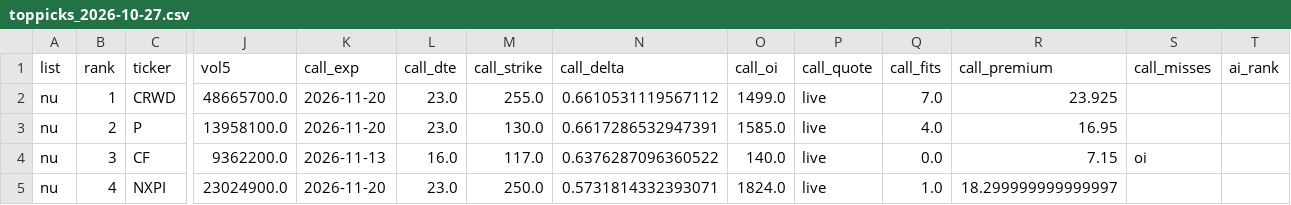
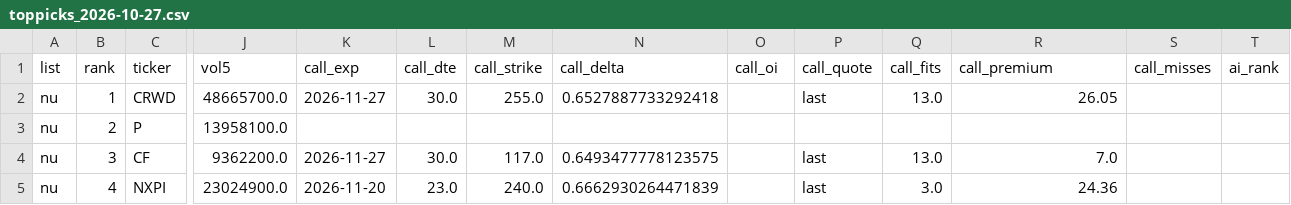
Before and after one commit to txcoproducts-lang/Swing-Screener-, a CSV file: history/toppicks_2026-10-27.csv, drawn as a sheet; only a part is shown, gaps mark what is left out; the diff covers the shown part only; the diff names each change by its address in the sheet, - before the commit and + after, or states it on an @@ line.

```diff
--- a/history/toppicks_2026-10-27.csv
+++ b/history/toppicks_2026-10-27.csv
-K2 (call_exp): 2026-11-20
+K2 (call_exp): 2026-11-27
-L2 (call_dte): 23.0
+L2 (call_dte): 30.0
-N2 (call_delta): 0.6610531119567112
+N2 (call_delta): 0.6527887733292418
-O2 (call_oi): 1499.0
+O2 (call_oi): (empty)
-P2 (call_quote): live
+P2 (call_quote): last
-Q2 (call_fits): 7.0
+Q2 (call_fits): 13.0
-R2 (call_premium): 23.925
+R2 (call_premium): 26.05
-K3 (call_exp): 2026-11-20
+K3 (call_exp): (empty)
-L3 (call_dte): 23.0
+L3 (call_dte): (empty)
-M3 (call_strike): 130.0
+M3 (call_strike): (empty)
-N3 (call_delta): 0.6617286532947391
+N3 (call_delta): (empty)
-O3 (call_oi): 1585.0
+O3 (call_oi): (empty)
-P3 (call_quote): live
+P3 (call_quote): (empty)
-Q3 (call_fits): 4.0
+Q3 (call_fits): (empty)
-R3 (call_premium): 16.95
+R3 (call_premium): (empty)
-K4 (call_exp): 2026-11-13
+K4 (call_exp): 2026-11-27
-L4 (call_dte): 16.0
+L4 (call_dte): 30.0
-N4 (call_delta): 0.6376287096360522
+N4 (call_delta): 0.6493477778123575
-O4 (call_oi): 140.0
+O4 (call_oi): (empty)
-P4:P5 (call_quote): live
+P4:P5 (call_quote): last
-Q4 (call_fits): 0.0
+Q4 (call_fits): 13.0
-R4 (call_premium): 7.15
+R4 (call_premium): 7.0
-S4 (call_misses): oi
+S4 (call_misses): (empty)
-M5 (call_strike): 250.0
+M5 (call_strike): 240.0
-N5 (call_delta): 0.5731814332393071
+N5 (call_delta): 0.6662930264471839
-O5 (call_oi): 1824.0
+O5 (call_oi): (empty)
-Q5 (call_fits): 1.0
+Q5 (call_fits): 3.0
-R5 (call_premium): 18.299999999999997
+R5 (call_premium): 24.36
```
Also changed, not shown: 131 edited cells elsewhere in this file, history/screener_2026-10-27.csv.
